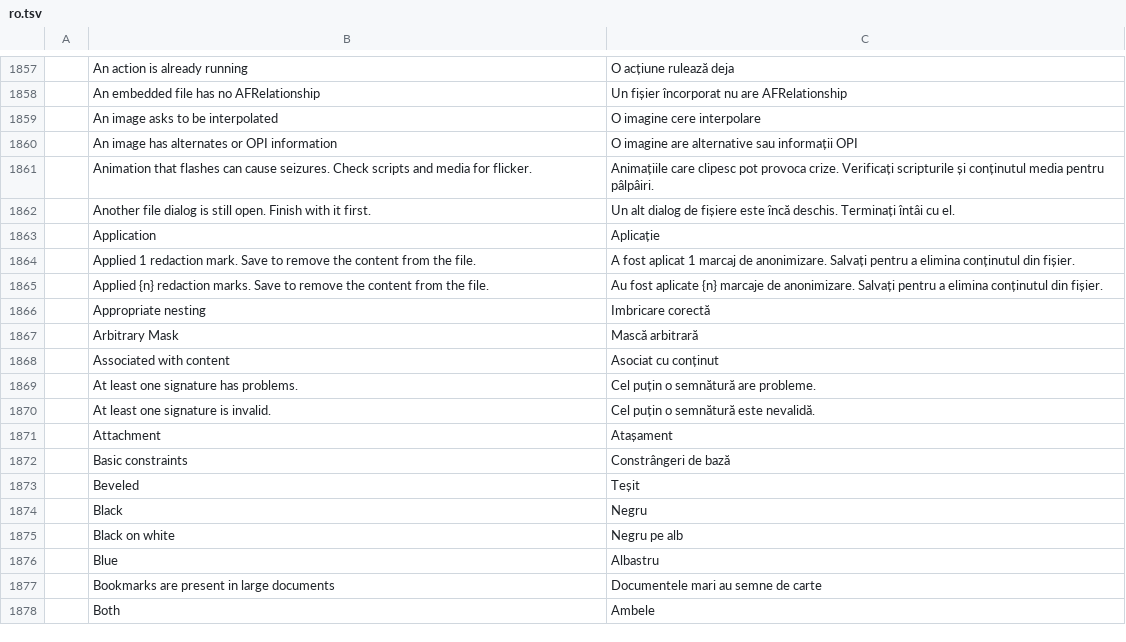
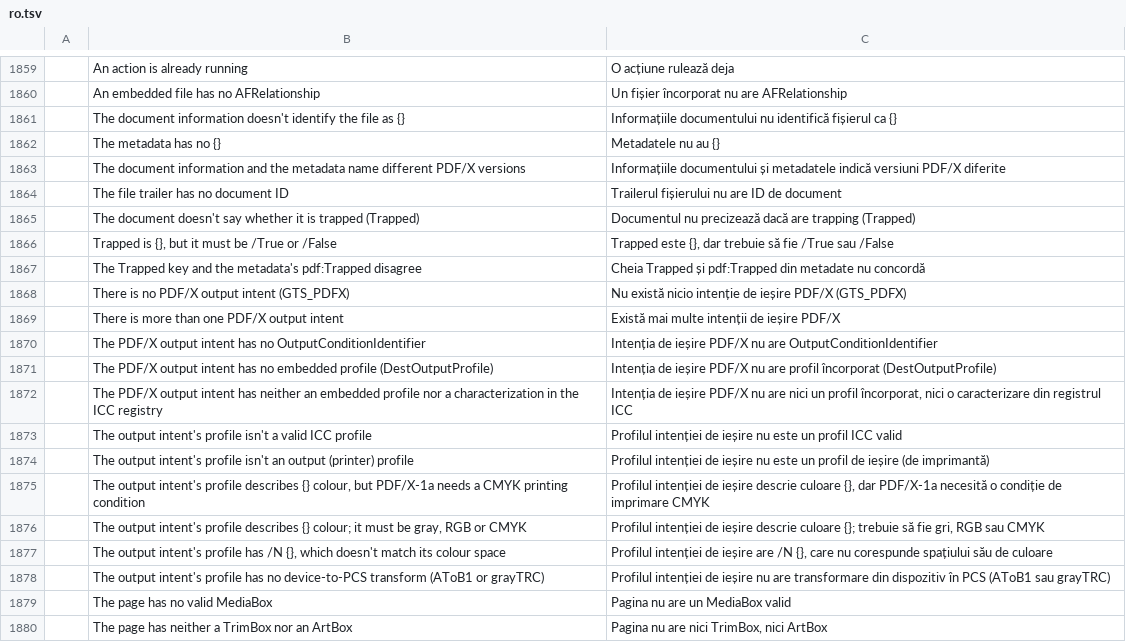
Before and after one commit to guillehr2/pdfcraft, a TSV file: crates/ui-egui/src/i18n/ro.tsv, drawn as a sheet; only a part is shown, gaps mark what is left out; the shorter side is filled out with more unchanged rows; the diff covers the shown part only; the diff names each change by its address in the sheet, - before the commit and + after, or states it on an @@ line.

```diff
--- a/crates/ui-egui/src/i18n/ro.tsv
+++ b/crates/ui-egui/src/i18n/ro.tsv
+row 1861:  | The document information doesn't identify the file as {} | Informațiile documentului nu identifică fișierul ca {}
+row 1862:  | The metadata has no {} | Metadatele nu au {}
+row 1863:  | The document information and the metadata name different PDF/X versions | Informațiile documentului și metadatele indică versiuni PDF/X diferite
+row 1864:  | The file trailer has no document ID | Trailerul fișierului nu are ID de document
+row 1865:  | The document doesn't say whether it is trapped (Trapped) | Documentul nu precizează dacă are trapping (Trapped)
+row 1866:  | Trapped is {}, but it must be /True or /False | Trapped este {}, dar trebuie să fie /True sau /False
+row 1867:  | The Trapped key and the metadata's pdf:Trapped disagree | Cheia Trapped și pdf:Trapped din metadate nu concordă
+row 1868:  | There is no PDF/X output intent (GTS_PDFX) | Nu există nicio intenție de ieșire PDF/X (GTS_PDFX)
+row 1869:  | There is more than one PDF/X output intent | Există mai multe intenții de ieșire PDF/X
+row 1870:  | The PDF/X output intent has no OutputConditionIdentifier | Intenția de ieșire PDF/X nu are OutputConditionIdentifier
+row 1871:  | The PDF/X output intent has no embedded profile (DestOutputProfile) | Intenția de ieșire PDF/X nu are profil încorporat (DestOutputProfile)
+row 1872:  | The PDF/X output intent has neither an embedded profile nor a characterization in the ICC registry | Intenția de ieșire PDF/X nu are nici un profil încorporat, nici o caracterizare din registrul ICC
+row 1873:  | The output intent's profile isn't a valid ICC profile | Profilul intenției de ieșire nu este un profil ICC valid
+row 1874:  | The output intent's profile isn't an output (printer) profile | Profilul intenției de ieșire nu este un profil de ieșire (de imprimantă)
+row 1875:  | The output intent's profile describes {} colour, but PDF/X-1a needs a CMYK printing condition | Profilul intenției de ieșire descrie culoare {}, dar PDF/X-1a necesită o condiție de imprimare CMYK
+row 1876:  | The output intent's profile describes {} colour; it must be gray, RGB or CMYK | Profilul intenției de ieșire descrie culoare {}; trebuie să fie gri, RGB sau CMYK
+row 1877:  | The output intent's profile has /N {}, which doesn't match its colour space | Profilul intenției de ieșire are /N {}, care nu corespunde spațiului său de culoare
+row 1878:  | The output intent's profile has no device-to-PCS transform (AToB1 or grayTRC) | Profilul intenției de ieșire nu are transformare din dispozitiv în PCS (AToB1 sau grayTRC)
+row 1879:  | The page has no valid MediaBox | Pagina nu are un MediaBox valid
+row 1880:  | The page has neither a TrimBox nor an ArtBox | Pagina nu are nici TrimBox, nici ArtBox
```
Also changed, not shown: 20 added rows elsewhere in this file, crates/ui-egui/src/i18n/ca.tsv, crates/ui-egui/src/i18n/fi.tsv.
